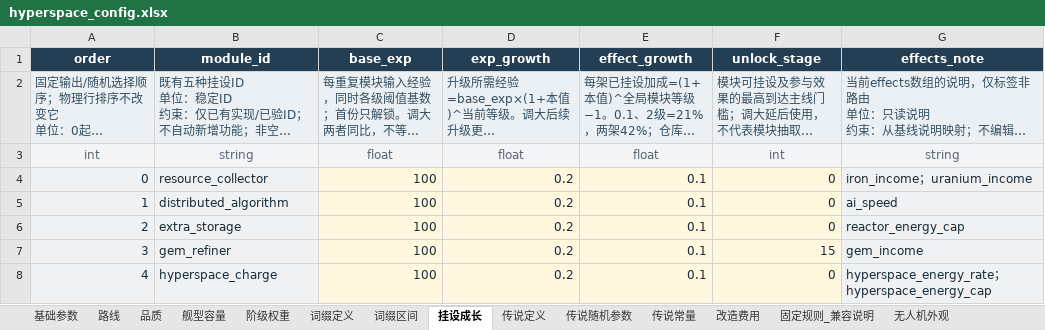
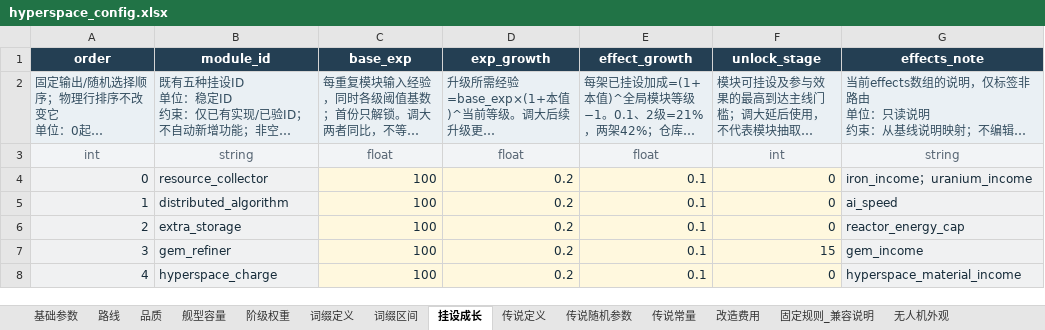
Before and after one commit to rlmclmc2-boop/space_idle, an Excel workbook: space-battleship/config_excel/hyperspace_config.xlsx, sheet 挂设成长, drawn as a sheet; long unchanged cells end in …; values as stored, in another font and other column widths than the file's, no borders; the diff names each change by its address in the sheet, - before the commit and + after, or states it on an @@ line.

Commit message:
feat(config): scale hyperspace material units and rename collector

```diff
--- a/space-battleship/config_excel/hyperspace_config.xlsx (sheet 挂设成长)
+++ b/space-battleship/config_excel/hyperspace_config.xlsx (sheet 挂设成长)
-G8 (effects_note): hyperspace_energy_rate；hyperspace_energy_cap
+G8 (effects_note): hyperspace_material_income
```
Also changed, not shown: sheet 基础参数, sheet 固定规则_兼容说明, 7 other files.
